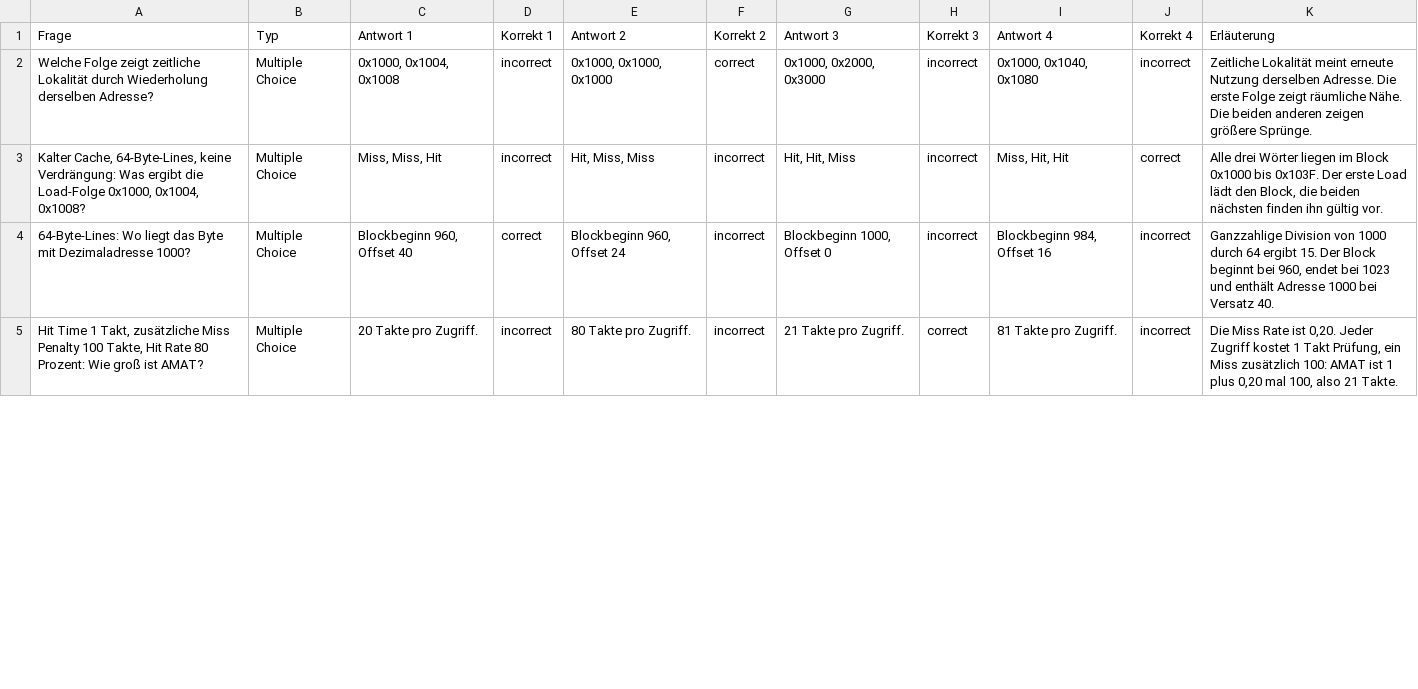
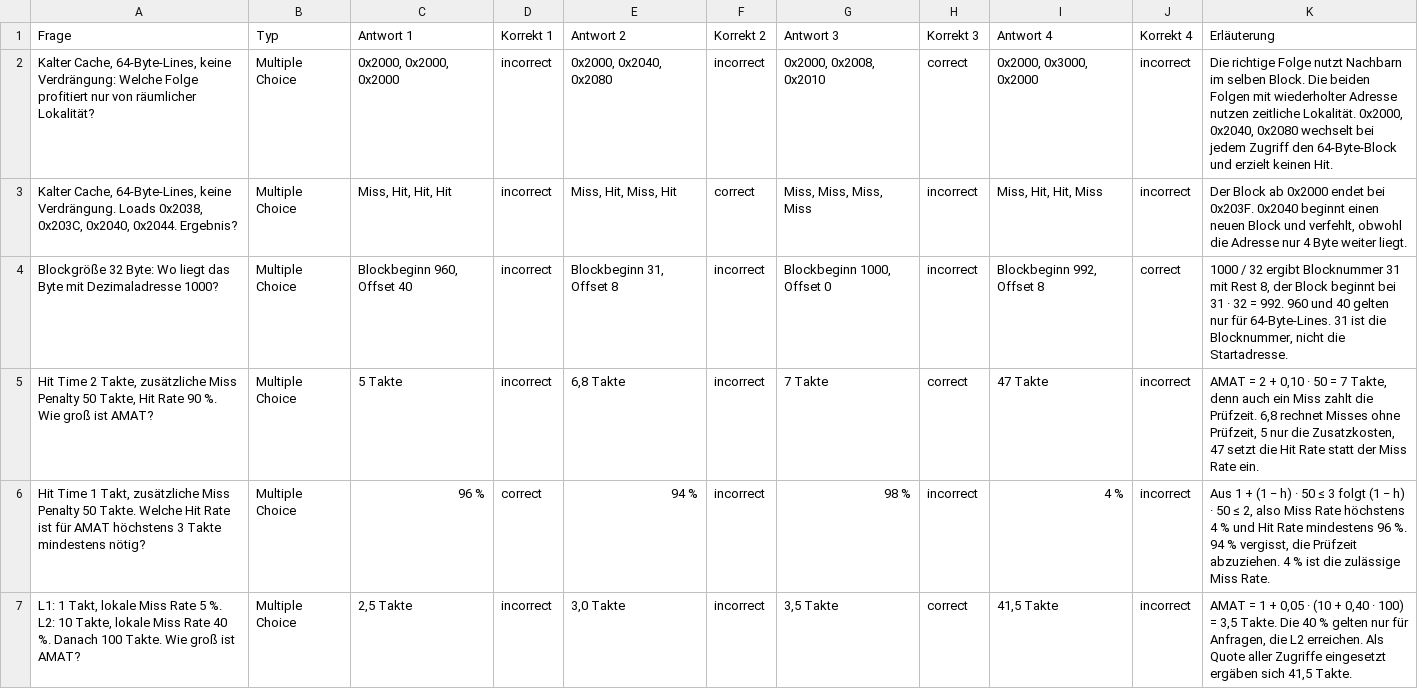
Before and after one commit to dantschi/mct3, a CSV file: quizacademy/quiz_02_speicherhierarchie.csv, drawn as a sheet; only a part is shown; the diff covers the shown part only.

Commit message:
Ersetzt Quiz zu Vorlesung 2 durch überarbeitete Fassung

```diff
--- a/quizacademy/quiz_02_speicherhierarchie.csv
+++ b/quizacademy/quiz_02_speicherhierarchie.csv
@@ -1,5 +1,7 @@
 Frage;Typ;Antwort 1;Korrekt 1;Antwort 2;Korrekt 2;Antwort 3;Korrekt 3;Antwort 4;Korrekt 4;Erläuterung
-Welche Folge zeigt zeitliche Lokalität durch Wiederholung derselben Adresse?;Multiple Choice;0x1000, 0x1004, 0x1008;incorrect;0x1000, 0x1000, 0x1000;correct;0x1000, 0x2000, 0x3000;incorrect;0x1000, 0x1040, 0x1080;incorrect;Zeitliche Lokalität meint erneute Nutzung derselben Adresse. Die erste Folge zeigt räumliche Nähe. Die beiden anderen zeigen größere Sprünge.
-Kalter Cache, 64-Byte-Lines, keine Verdrängung: Was ergibt die Load-Folge 0x1000, 0x1004, 0x1008?;Multiple Choice;Miss, Miss, Hit;incorrect;Hit, Miss, Miss;incorrect;Hit, Hit, Miss;incorrect;Miss, Hit, Hit;correct;Alle drei Wörter liegen im Block 0x1000 bis 0x103F. Der erste Load lädt den Block, die beiden nächsten finden ihn gültig vor.
-64-Byte-Lines: Wo liegt das Byte mit Dezimaladresse 1000?;Multiple Choice;Blockbeginn 960, Offset 40;correct;Blockbeginn 960, Offset 24;incorrect;Blockbeginn 1000, Offset 0;incorrect;Blockbeginn 984, Offset 16;incorrect;Ganzzahlige Division von 1000 durch 64 ergibt 15. Der Block beginnt bei 960, endet bei 1023 und enthält Adresse 1000 bei Versatz 40.
-Hit Time 1 Takt, zusätzliche Miss Penalty 100 Takte, Hit Rate 80 Prozent: Wie groß ist AMAT?;Multiple Choice;20 Takte pro Zugriff.;incorrect;80 Takte pro Zugriff.;incorrect;21 Takte pro Zugriff.;correct;81 Takte pro Zugriff.;incorrect;Die Miss Rate ist 0,20. Jeder Zugriff kostet 1 Takt Prüfung, ein Miss zusätzlich 100: AMAT ist 1 plus 0,20 mal 100, also 21 Takte.
+Kalter Cache, 64-Byte-Lines, keine Verdrängung: Welche Folge profitiert nur von räumlicher Lokalität?;Multiple Choice;0x2000, 0x2000, 0x2000;incorrect;0x2000, 0x2040, 0x2080;incorrect;0x2000, 0x2008, 0x2010;correct;0x2000, 0x3000, 0x2000;incorrect;Die richtige Folge nutzt Nachbarn im selben Block. Die beiden Folgen mit wiederholter Adresse nutzen zeitliche Lokalität. 0x2000, 0x2040, 0x2080 wechselt bei jedem Zugriff den 64-Byte-Block und erzielt keinen Hit.
+Kalter Cache, 64-Byte-Lines, keine Verdrängung. Loads 0x2038, 0x203C, 0x2040, 0x2044. Ergebnis?;Multiple Choice;Miss, Hit, Hit, Hit;incorrect;Miss, Hit, Miss, Hit;correct;Miss, Miss, Miss, Miss;incorrect;Miss, Hit, Hit, Miss;incorrect;Der Block ab 0x2000 endet bei 0x203F. 0x2040 beginnt einen neuen Block und verfehlt, obwohl die Adresse nur 4 Byte weiter liegt.
+Blockgröße 32 Byte: Wo liegt das Byte mit Dezimaladresse 1000?;Multiple Choice;Blockbeginn 960, Offset 40;incorrect;Blockbeginn 31, Offset 8;incorrect;Blockbeginn 1000, Offset 0;incorrect;Blockbeginn 992, Offset 8;correct;1000 / 32 ergibt Blocknummer 31 mit Rest 8, der Block beginnt bei 31 · 32 = 992. 960 und 40 gelten nur für 64-Byte-Lines. 31 ist die Blocknummer, nicht die Startadresse.
+Hit Time 2 Takte, zusätzliche Miss Penalty 50 Takte, Hit Rate 90 %. Wie groß ist AMAT?;Multiple Choice;5 Takte;incorrect;6,8 Takte;incorrect;7 Takte;correct;47 Takte;incorrect;AMAT = 2 + 0,10 · 50 = 7 Takte, denn auch ein Miss zahlt die Prüfzeit. 6,8 rechnet Misses ohne Prüfzeit, 5 nur die Zusatzkosten, 47 setzt die Hit Rate statt der Miss Rate ein.
+Hit Time 1 Takt, zusätzliche Miss Penalty 50 Takte. Welche Hit Rate ist für AMAT höchstens 3 Takte mindestens nötig?;Multiple Choice;96 %;correct;94 %;incorrect;98 %;incorrect;4 %;incorrect;Aus 1 + (1 − h) · 50 ≤ 3 folgt (1 − h) · 50 ≤ 2, also Miss Rate höchstens 4 % und Hit Rate mindestens 96 %. 94 % vergisst, die Prüfzeit abzuziehen. 4 % ist die zulässige Miss Rate.
+L1: 1 Takt, lokale Miss Rate 5 %. L2: 10 Takte, lokale Miss Rate 40 %. Danach 100 Takte. Wie groß ist AMAT?;Multiple Choice;2,5 Takte;incorrect;3,0 Takte;incorrect;3,5 Takte;correct;41,5 Takte;incorrect;AMAT = 1 + 0,05 · (10 + 0,40 · 100) = 3,5 Takte. Die 40 % gelten nur für Anfragen, die L2 erreichen. Als Quote aller Zugriffe eingesetzt ergäben sich 41,5 Takte.
```
Also changed, not shown: 2 added rows, 4 removed rows and 47 edited cells elsewhere in this file.
